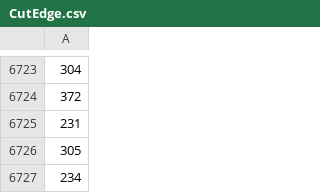
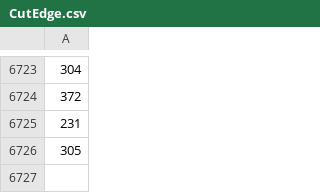
Before and after one commit to exatrkx/exatrxk-cpp-ctd2022, a CSV file: inf-cpp/datanmodels/CutEdge.csv, drawn as a sheet; only a part is shown, gaps mark what is left out; the diff names each change by its address in the sheet, - before the commit and + after, or states it on an @@ line.

```diff
--- a/inf-cpp/datanmodels/CutEdge.csv
+++ b/inf-cpp/datanmodels/CutEdge.csv
-row 6727: 234
```
Also changed, not shown: 4 other files.
